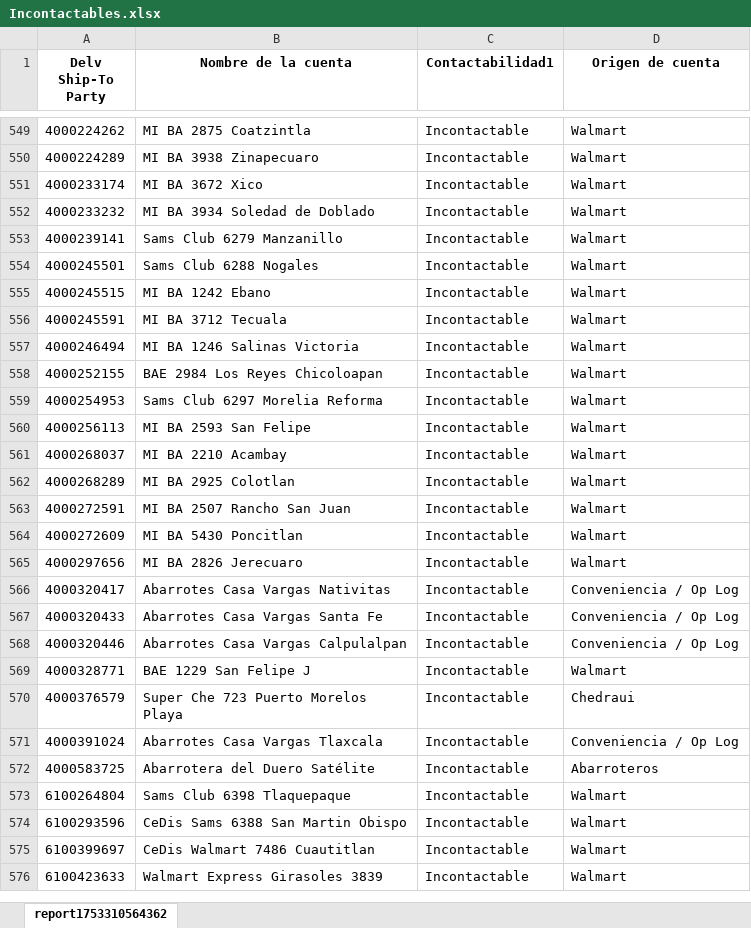
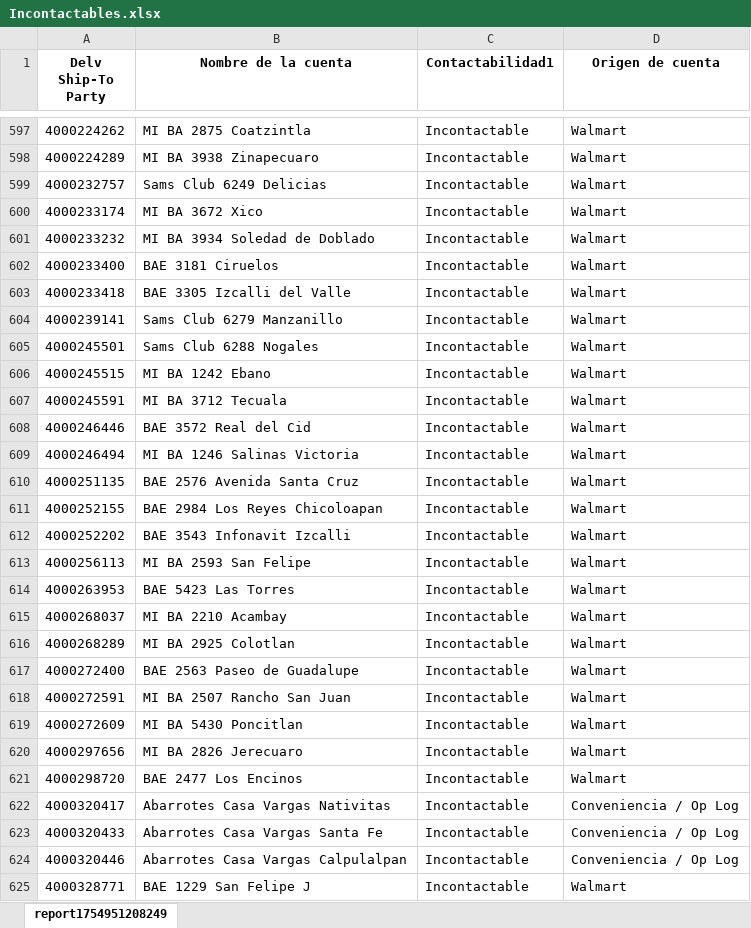
Before and after one commit to Foreman232/Streamlit, an Excel workbook: Incontactables.xlsx, sheet report1754951208249, drawn as a sheet; only a part is shown, gaps mark what is left out; the shorter side is filled out with more unchanged rows; values as stored, in another font and other column widths than the file's, no borders; addresses are those after the commit; the diff covers the shown part only; the diff names each change by its address in the sheet, - before the commit and + after, or states it on an @@ line.

Commit message:
Add files via upload

```diff
--- a/Incontactables.xlsx (sheet report1754951208249)
+++ b/Incontactables.xlsx (sheet report1754951208249)
-sheet tab: report1753310564362
+sheet tab: report1754951208249
+row 599: 4000232757 | Sams Club 6249 Delicias | Incontactable | Walmart
+row 602: 4000233400 | BAE 3181 Ciruelos | Incontactable | Walmart
+row 603: 4000233418 | BAE 3305 Izcalli del Valle | Incontactable | Walmart
+row 608: 4000246446 | BAE 3572 Real del Cid | Incontactable | Walmart
+row 610: 4000251135 | BAE 2576 Avenida Santa Cruz | Incontactable | Walmart
-A612 (Delv Ship-To Party): 4000254953
+A612 (Delv Ship-To Party): 4000252202
-B612 (Nombre de la cuenta): Sams Club 6297 Morelia Reforma
+B612 (Nombre de la cuenta): BAE 3543 Infonavit Izcalli
+row 614: 4000263953 | BAE 5423 Las Torres | Incontactable | Walmart
+row 617: 4000272400 | BAE 2563 Paseo de Guadalupe | Incontactable | Walmart
+row 621: 4000298720 | BAE 2477 Los Encinos | Incontactable | Walmart
```
Also changed, not shown: 66 added rows and 4 removed rows elsewhere in this sheet.
